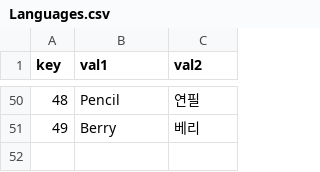
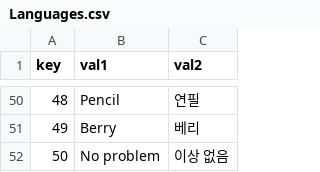
Before and after one commit to CSH8092/FindingPointGame, a CSV file: Assets/Resources/Languages.csv, drawn as a sheet; only a part is shown, gaps mark what is left out; the diff names each change by its address in the sheet, - before the commit and + after, or states it on an @@ line.

```diff
--- a/Assets/Resources/Languages.csv
+++ b/Assets/Resources/Languages.csv
+row 52: 50 | No problem | 이상 없음
```
Also changed, not shown: 15 other files.
